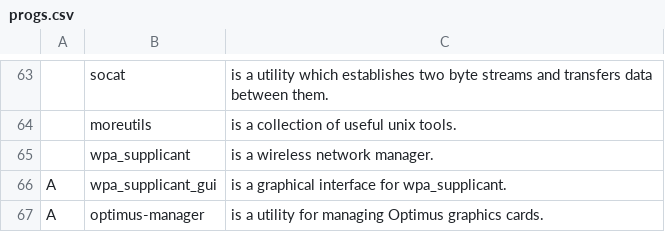
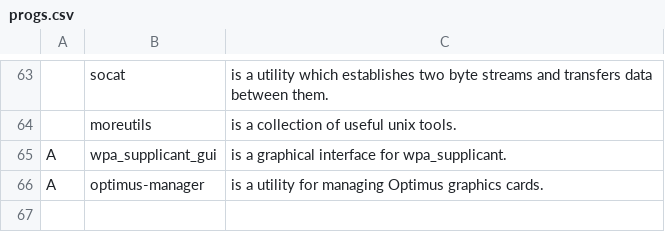
Before and after one commit to ayham291/AARBS, a CSV file: progs.csv, drawn as a sheet; only a part is shown, gaps mark what is left out; the diff names each change by its address in the sheet, - before the commit and + after, or states it on an @@ line.

Commit message:
change the name to AARBS and remove wpa_supplicant from progs

```diff
--- a/progs.csv
+++ b/progs.csv
-row 65:  | wpa_supplicant | is a wireless network manager.
```
Also changed, not shown: 1 other file.
